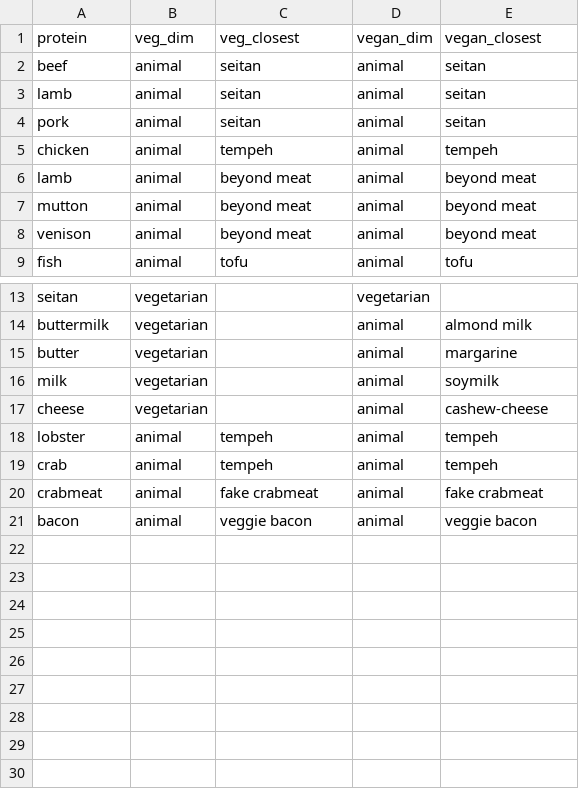
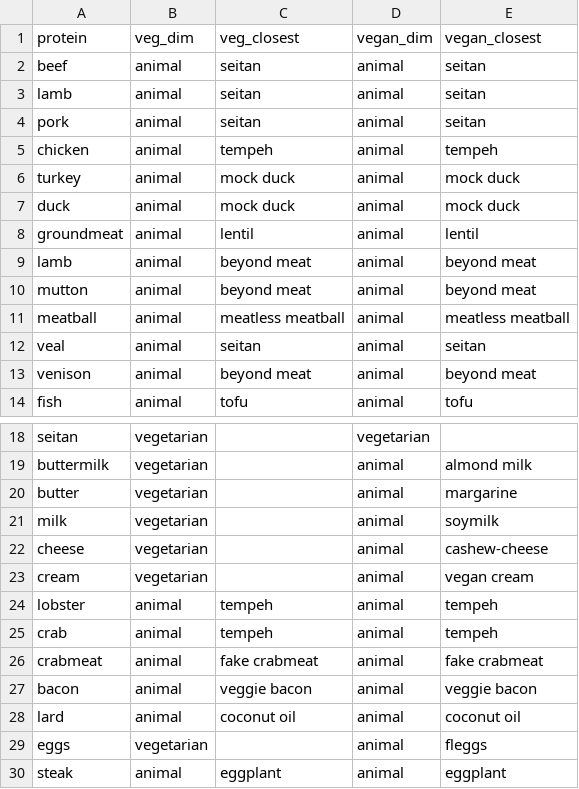
Before and after one commit to zuzivian/eecs337-recipes, a CSV file: dictionary/proteins.csv, drawn as a sheet; only a part is shown, gaps mark what is left out.

```diff
--- a/dictionary/proteins.csv
+++ b/dictionary/proteins.csv
@@ -5,4 +5,9 @@ pork,animal,seitan,animal,seitan
 chicken,animal,tempeh,animal,tempeh
+turkey,animal,mock duck,animal,mock duck
+duck,animal,mock duck,animal,mock duck
+groundmeat,animal,lentil,animal,lentil
 lamb,animal,beyond meat,animal,beyond meat
 mutton,animal,beyond meat,animal,beyond meat
+meatball,animal,meatless meatball,animal,meatless meatball
+veal,animal,seitan,animal,seitan
 venison,animal,beyond meat,animal,beyond meat
@@ -17,2 +22,3 @@ milk,vegetarian,,animal,soymilk
 cheese,vegetarian,,animal,cashew-cheese
+cream,vegetarian,,animal,vegan cream
 lobster,animal,tempeh,animal,tempeh
@@ -21 +27,4 @@ crabmeat,animal,fake crabmeat,animal,fake crabmeat
 bacon,animal,veggie bacon,animal,veggie bacon
+lard,animal,coconut oil,animal,coconut oil
+eggs,vegetarian,,animal,fleggs
+steak,animal,eggplant,animal,eggplant
```
Also changed, not shown: 3 other files.
